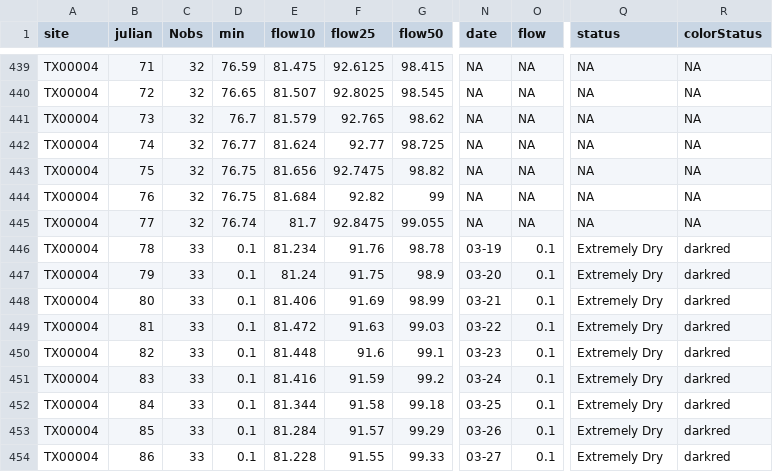
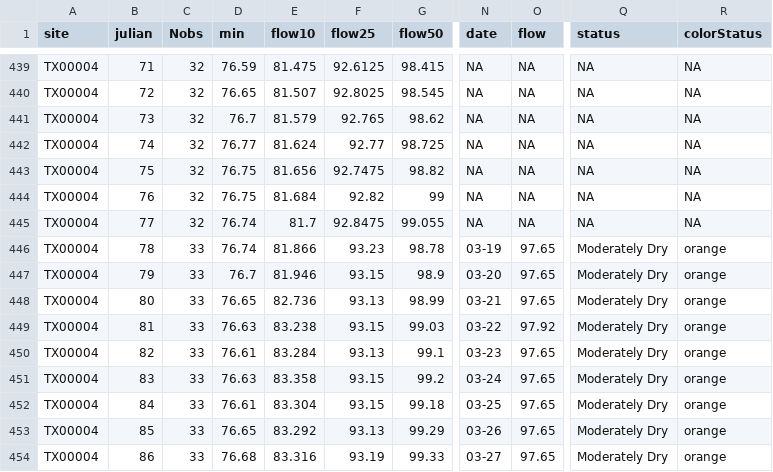
Before and after one commit to BoerneIoW/Boerne-Dashboard, a CSV file: boerne-water-supply/data/reservoirs/all_canyon_reservoir_stats.csv, drawn as a sheet; only a part is shown, gaps mark what is left out; the diff covers the shown part only; the diff names each change by its address in the sheet, - before the commit and + after, or states it on an @@ line.

```diff
--- a/boerne-water-supply/data/reservoirs/all_canyon_reservoir_stats.csv
+++ b/boerne-water-supply/data/reservoirs/all_canyon_reservoir_stats.csv
-D446 (min): 0.1
+D446 (min): 76.74
-E446 (flow10): 81.234
+E446 (flow10): 81.866
-F446 (flow25): 91.76
+F446 (flow25): 93.23
-O446:O448 (flow): 0.1
+O446:O448 (flow): 97.65
-Q446:Q454 (status): Extremely Dry
+Q446:Q454 (status): Moderately Dry
-R446:R454 (colorStatus): darkred
+R446:R454 (colorStatus): orange
-D447 (min): 0.1
+D447 (min): 76.7
-E447 (flow10): 81.24
+E447 (flow10): 81.946
-F447 (flow25): 91.75
+F447 (flow25): 93.15
-D448 (min): 0.1
+D448 (min): 76.65
-E448 (flow10): 81.406
+E448 (flow10): 82.736
-F448 (flow25): 91.69
+F448 (flow25): 93.13
-D449 (min): 0.1
+D449 (min): 76.63
-E449 (flow10): 81.472
+E449 (flow10): 83.238
-F449 (flow25): 91.63
+F449 (flow25): 93.15
-O449 (flow): 0.1
+O449 (flow): 97.92
-D450 (min): 0.1
+D450 (min): 76.61
-E450 (flow10): 81.448
+E450 (flow10): 83.284
-F450 (flow25): 91.6
+F450 (flow25): 93.13
-O450:O454 (flow): 0.1
+O450:O454 (flow): 97.65
-D451 (min): 0.1
+D451 (min): 76.63
-E451 (flow10): 81.416
+E451 (flow10): 83.358
-F451 (flow25): 91.59
+F451 (flow25): 93.15
-D452 (min): 0.1
+D452 (min): 76.61
-E452 (flow10): 81.344
+E452 (flow10): 83.304
-F452 (flow25): 91.58
+F452 (flow25): 93.15
-D453 (min): 0.1
+D453 (min): 76.65
-E453 (flow10): 81.284
+E453 (flow10): 83.292
-F453 (flow25): 91.57
+F453 (flow25): 93.13
-D454 (min): 0.1
+D454 (min): 76.68
-E454 (flow10): 81.228
+E454 (flow10): 83.316
-F454 (flow25): 91.55
+F454 (flow25): 93.19
```
Also changed, not shown: 81 edited cells elsewhere in this file, 3 other files.
